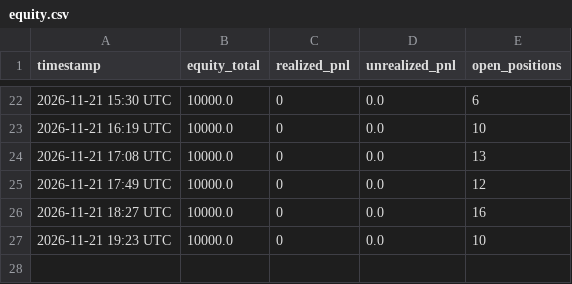
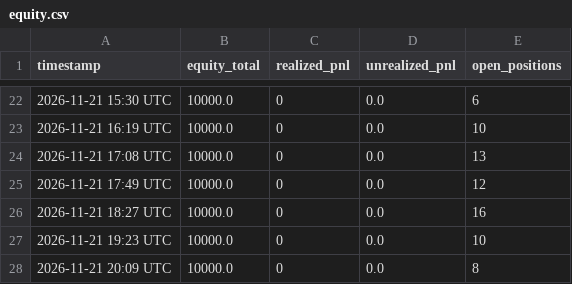
Before and after one commit to natlex97-bit/Bot-bybit, a CSV file: equity.csv, drawn as a sheet; only a part is shown, gaps mark what is left out.

```diff
--- a/equity.csv
+++ b/equity.csv
@@ -27 +27,2 @@ timestamp,equity_total,realized_pnl,unrealized_pnl,open_positions
 2026-11-21 19:23 UTC,10000.0,0,0.0,10
+2026-11-21 20:09 UTC,10000.0,0,0.0,8
```
Also changed, not shown: 3 other files.
